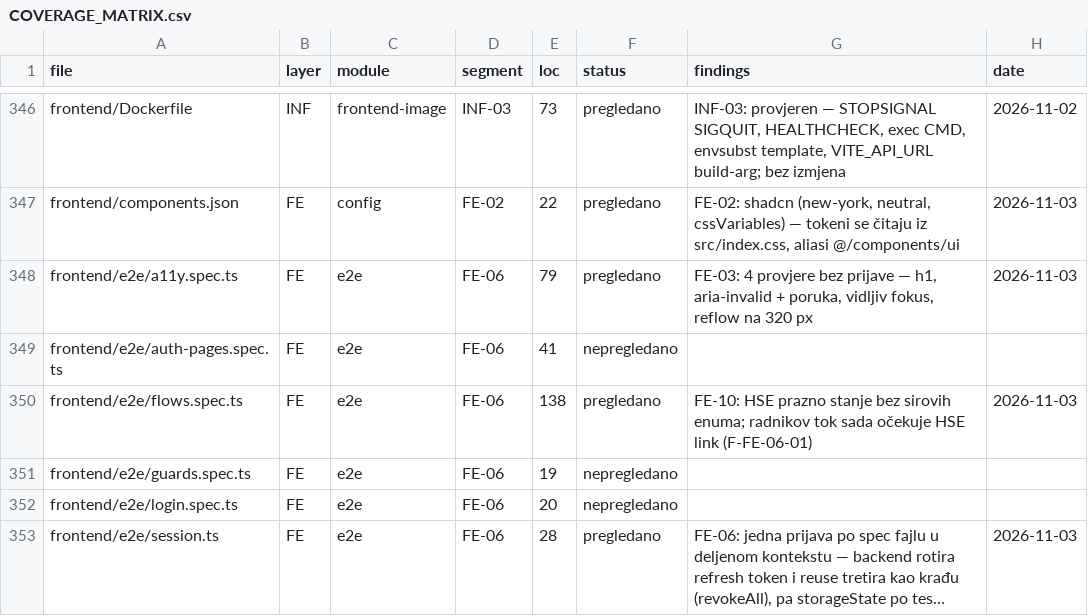
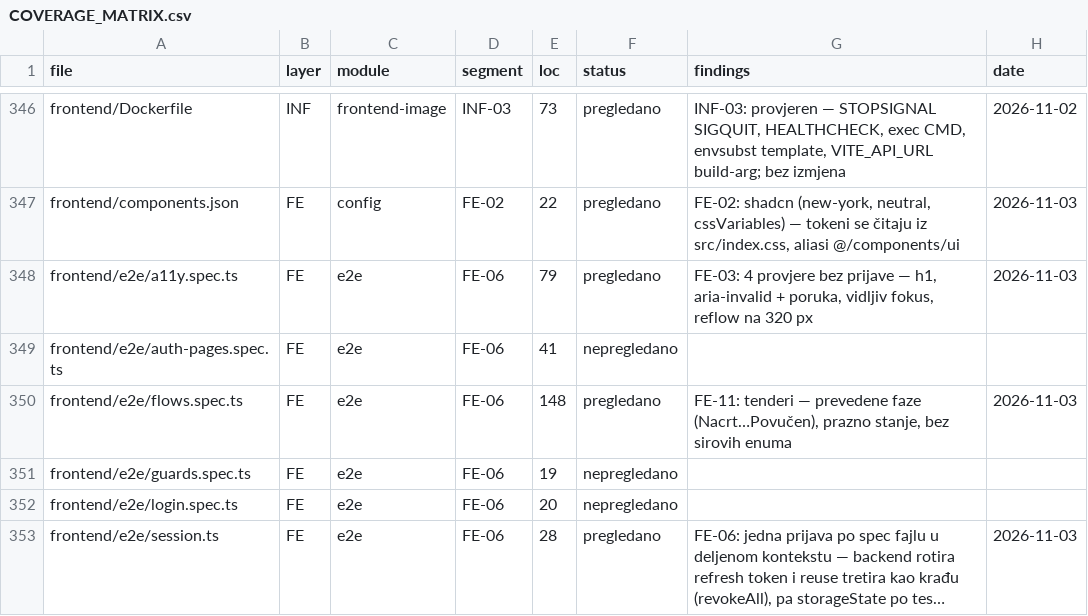
Before and after one commit to mudzy992/gradix, a CSV file: AUDIT/COVERAGE_MATRIX.csv, drawn as a sheet; only a part is shown, gaps mark what is left out; long unchanged cells end in …; the diff covers the shown part only.

Commit message:
feat(fe): FE-11 — tenderi, servis i izvještaji: naziv mašine, prevedene kolone, siguran export (D-049)
Nalazi: servisni nalozi su prikazivali machineId (CUID) umjesto naziva mašine; izvještaji su imali
zaglavlja kao sirove ključeve sa backenda (plannedBudget, avgCompletedSpend); export je brisao
objectURL odmah poslije click(); iznosi su bili „12000.00“, a dugme „Označi WON“.

- lib/labels.ts: tenderStatus (LOST crveno), serviceStatus (CANCELLED crveno), formatAmount
  (12.000,00); KNOWN_STATUSES +tender/+service
- tenders-page: broj i prazno stanje po fazi (region po fazi), skeleton + aria-busy, greška + retry,
  formatAmount, prevedene akcije, labele i poruka za obavezna polja
- services-page: naziv mašine iz listMachines (CUID samo fallback), preveden status sa tonom, trošak,
  broj/prazno/greška + retry, povezane labele
- reports-page: prevedena zaglavlja sa defaultValue (nepoznata kolona ostaje sirova), caption sa
  brojem redova, period Od/Do, skeleton/greška + retry/prazno, export sa linkom u DOM i odgođenim
  revokeObjectURL
- i18n bs/en: status.{tender,service}.*, tenders.*, services.*, reports.{caption,empty,columns.*,from,to}
  + ispravljen „Povučen“
- testovi: 23 nova (ukupno 151), coverage ratchet +3 fajla, E2E +1 (tenderi) → 24
- AUDIT: FE-11 done (41/59), D-049, matrica, STATE

Co-authored-by: arena-agent <297053741+arena-agent@users.noreply.github.com>

```diff
--- a/AUDIT/COVERAGE_MATRIX.csv
+++ b/AUDIT/COVERAGE_MATRIX.csv
@@ -349,3 +349,3 @@ frontend/e2e/a11y.spec.ts,FE,e2e,FE-06,79,pregledano,"FE-03: 4 provjere bez prij
 frontend/e2e/auth-pages.spec.ts,FE,e2e,FE-06,41,nepregledano,,
-frontend/e2e/flows.spec.ts,FE,e2e,FE-06,138,pregledano,FE-10: HSE prazno stanje bez sirovih enuma; radnikov tok sada očekuje HSE link (F-FE-06-01),2026-11-03
+frontend/e2e/flows.spec.ts,FE,e2e,FE-06,148,pregledano,"FE-11: tenderi — prevedene faze (Nacrt…Povučen), prazno stanje, bez sirovih enuma",2026-11-03
 frontend/e2e/guards.spec.ts,FE,e2e,FE-06,19,nepregledano,,
```
Also changed, not shown: 3 added rows and 24 edited cells elsewhere in this file, 19 other files.
